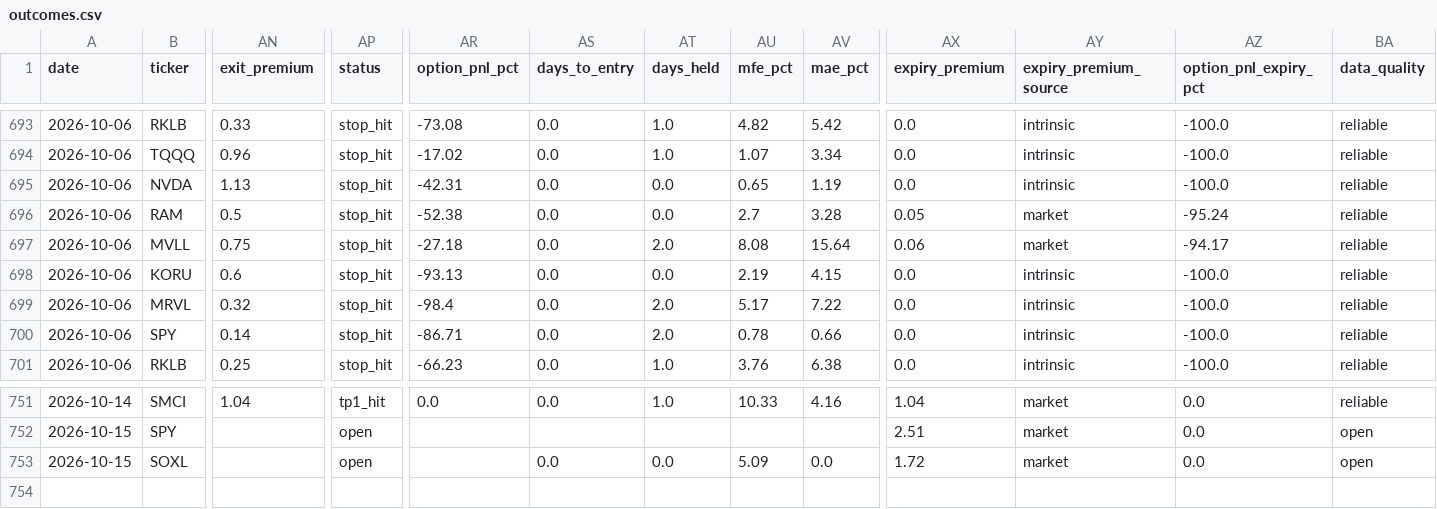
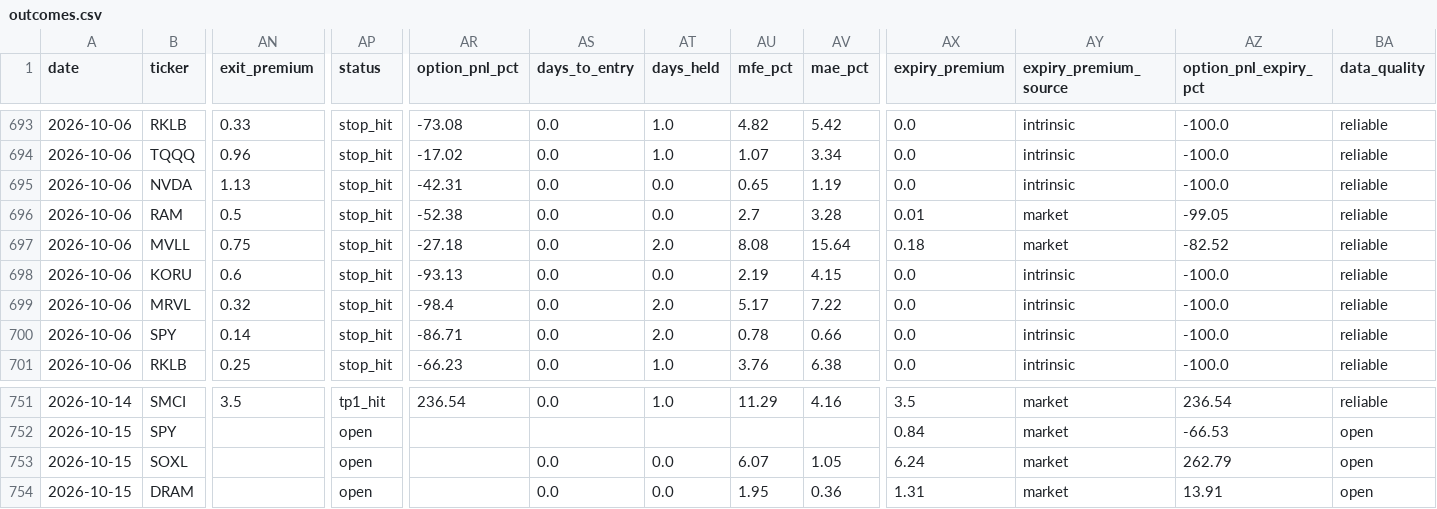
Before and after one commit to nasralsws8-web/screen-option-report, a CSV file: outcomes.csv, drawn as a sheet; only a part is shown, gaps mark what is left out; rows hold the shown columns only; the diff covers the shown part only; the diff names each change by its address in the sheet, - before the commit and + after, or states it on an @@ line.

```diff
--- a/outcomes.csv
+++ b/outcomes.csv
-AX696 (expiry_premium): 0.05
+AX696 (expiry_premium): 0.01
-AZ696 (option_pnl_expiry_pct): -95.24
+AZ696 (option_pnl_expiry_pct): -99.05
-AX697 (expiry_premium): 0.06
+AX697 (expiry_premium): 0.18
-AZ697 (option_pnl_expiry_pct): -94.17
+AZ697 (option_pnl_expiry_pct): -82.52
-AN751 (exit_premium): 1.04
+AN751 (exit_premium): 3.5
-AR751 (option_pnl_pct): 0.0
+AR751 (option_pnl_pct): 236.54
-AU751 (mfe_pct): 10.33
+AU751 (mfe_pct): 11.29
-AX751 (expiry_premium): 1.04
+AX751 (expiry_premium): 3.5
-AZ751 (option_pnl_expiry_pct): 0.0
+AZ751 (option_pnl_expiry_pct): 236.54
-AX752 (expiry_premium): 2.51
+AX752 (expiry_premium): 0.84
-AZ752 (option_pnl_expiry_pct): 0.0
+AZ752 (option_pnl_expiry_pct): -66.53
-AU753 (mfe_pct): 5.09
+AU753 (mfe_pct): 6.07
-AV753 (mae_pct): 0.0
+AV753 (mae_pct): 1.05
-AX753 (expiry_premium): 1.72
+AX753 (expiry_premium): 6.24
-AZ753 (option_pnl_expiry_pct): 0.0
+AZ753 (option_pnl_expiry_pct): 262.79
+row 754: 2026-10-15 | DRAM |  | open |  | 0.0 | 0.0 | 1.95 | 0.36 | 1.31 | market | 13.91 | open
```
Also changed, not shown: 63 edited cells elsewhere in this file, options_rejected_log.csv, options_v3_results.csv, 1 other file.
